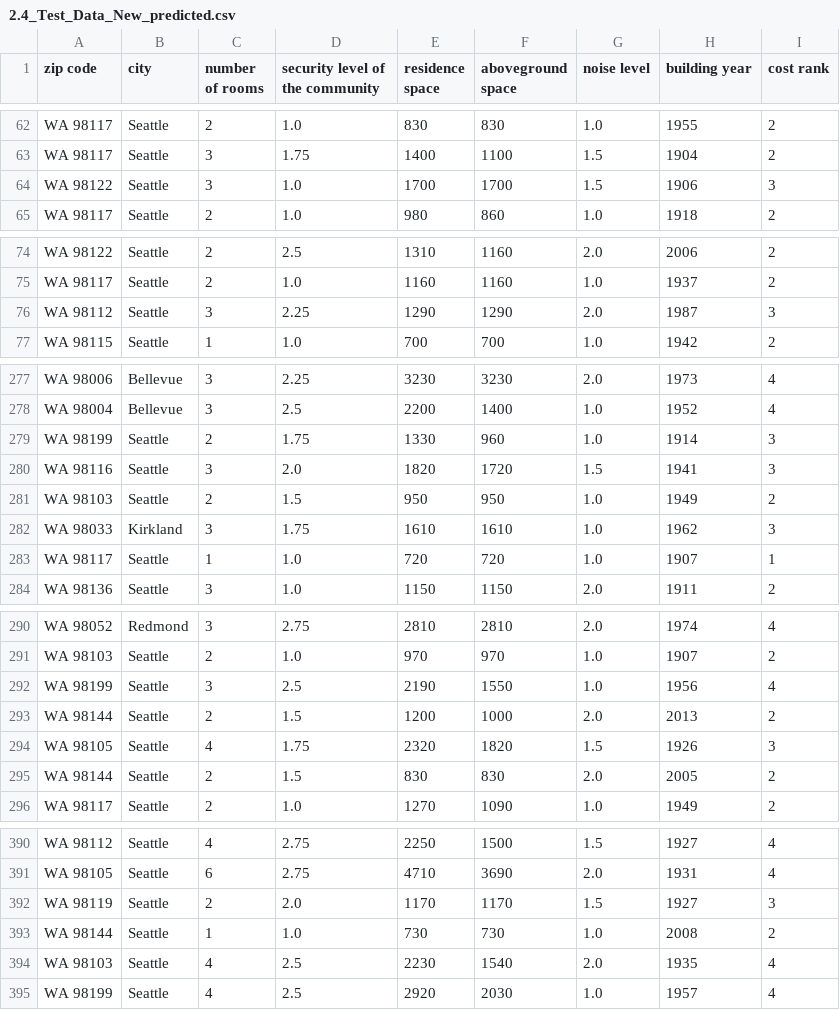
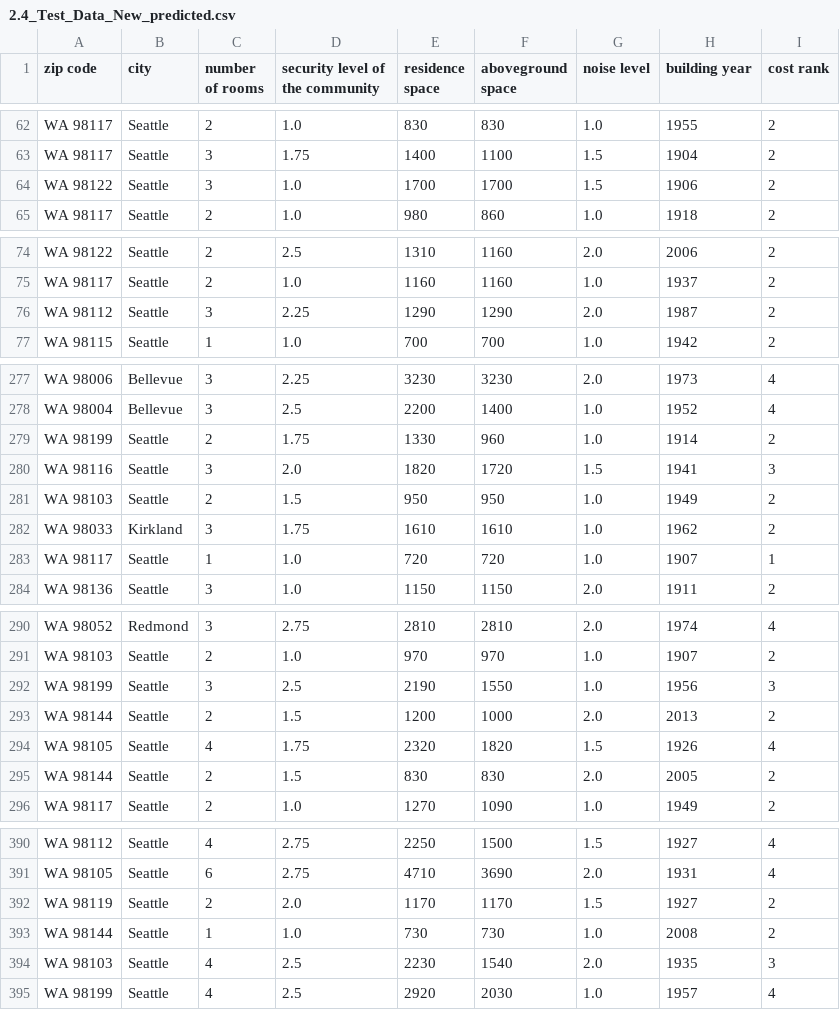
Before and after one commit to L09an/Big-data-course-project, a CSV file: data/2.4_Test_Data_New_predicted.csv, drawn as a sheet; only a part is shown, gaps mark what is left out; the diff covers the shown part only.

```diff
--- a/data/2.4_Test_Data_New_predicted.csv
+++ b/data/2.4_Test_Data_New_predicted.csv
@@ -63,3 +63,3 @@ WA 98117,Seattle,2,1.0,830,830,1.0,1955,2
 WA 98117,Seattle,3,1.75,1400,1100,1.5,1904,2
-WA 98122,Seattle,3,1.0,1700,1700,1.5,1906,3
+WA 98122,Seattle,3,1.0,1700,1700,1.5,1906,2
 WA 98117,Seattle,2,1.0,980,860,1.0,1918,2
@@ -75,3 +75,3 @@ WA 98122,Seattle,2,2.5,1310,1160,2.0,2006,2
 WA 98117,Seattle,2,1.0,1160,1160,1.0,1937,2
-WA 98112,Seattle,3,2.25,1290,1290,2.0,1987,3
+WA 98112,Seattle,3,2.25,1290,1290,2.0,1987,2
 WA 98115,Seattle,1,1.0,700,700,1.0,1942,2
@@ -278,6 +278,6 @@ WA 98006,Bellevue,3,2.25,3230,3230,2.0,1973,4
 WA 98004,Bellevue,3,2.5,2200,1400,1.0,1952,4
-WA 98199,Seattle,2,1.75,1330,960,1.0,1914,3
+WA 98199,Seattle,2,1.75,1330,960,1.0,1914,2
 WA 98116,Seattle,3,2.0,1820,1720,1.5,1941,3
 WA 98103,Seattle,2,1.5,950,950,1.0,1949,2
-WA 98033,Kirkland,3,1.75,1610,1610,1.0,1962,3
+WA 98033,Kirkland,3,1.75,1610,1610,1.0,1962,2
 WA 98117,Seattle,1,1.0,720,720,1.0,1907,1
@@ -291,5 +291,5 @@ WA 98052,Redmond,3,2.75,2810,2810,2.0,1974,4
 WA 98103,Seattle,2,1.0,970,970,1.0,1907,2
-WA 98199,Seattle,3,2.5,2190,1550,1.0,1956,4
+WA 98199,Seattle,3,2.5,2190,1550,1.0,1956,3
 WA 98144,Seattle,2,1.5,1200,1000,2.0,2013,2
-WA 98105,Seattle,4,1.75,2320,1820,1.5,1926,3
+WA 98105,Seattle,4,1.75,2320,1820,1.5,1926,4
 WA 98144,Seattle,2,1.5,830,830,2.0,2005,2
@@ -391,5 +391,5 @@ WA 98112,Seattle,4,2.75,2250,1500,1.5,1927,4
 WA 98105,Seattle,6,2.75,4710,3690,2.0,1931,4
-WA 98119,Seattle,2,2.0,1170,1170,1.5,1927,3
+WA 98119,Seattle,2,2.0,1170,1170,1.5,1927,2
 WA 98144,Seattle,1,1.0,730,730,1.0,2008,2
-WA 98103,Seattle,4,2.5,2230,1540,2.0,1935,4
+WA 98103,Seattle,4,2.5,2230,1540,2.0,1935,3
 WA 98199,Seattle,4,2.5,2920,2030,1.0,1957,4
```
Also changed, not shown: 19 edited cells elsewhere in this file, 4 other files.
